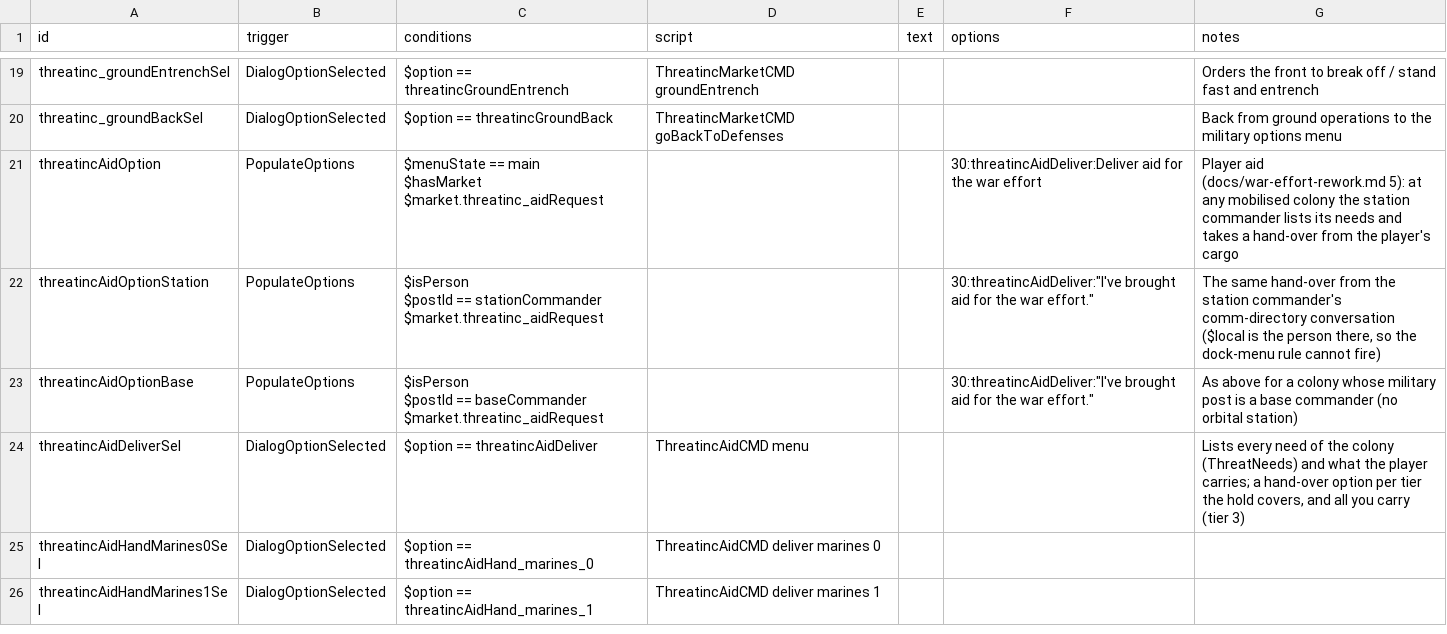
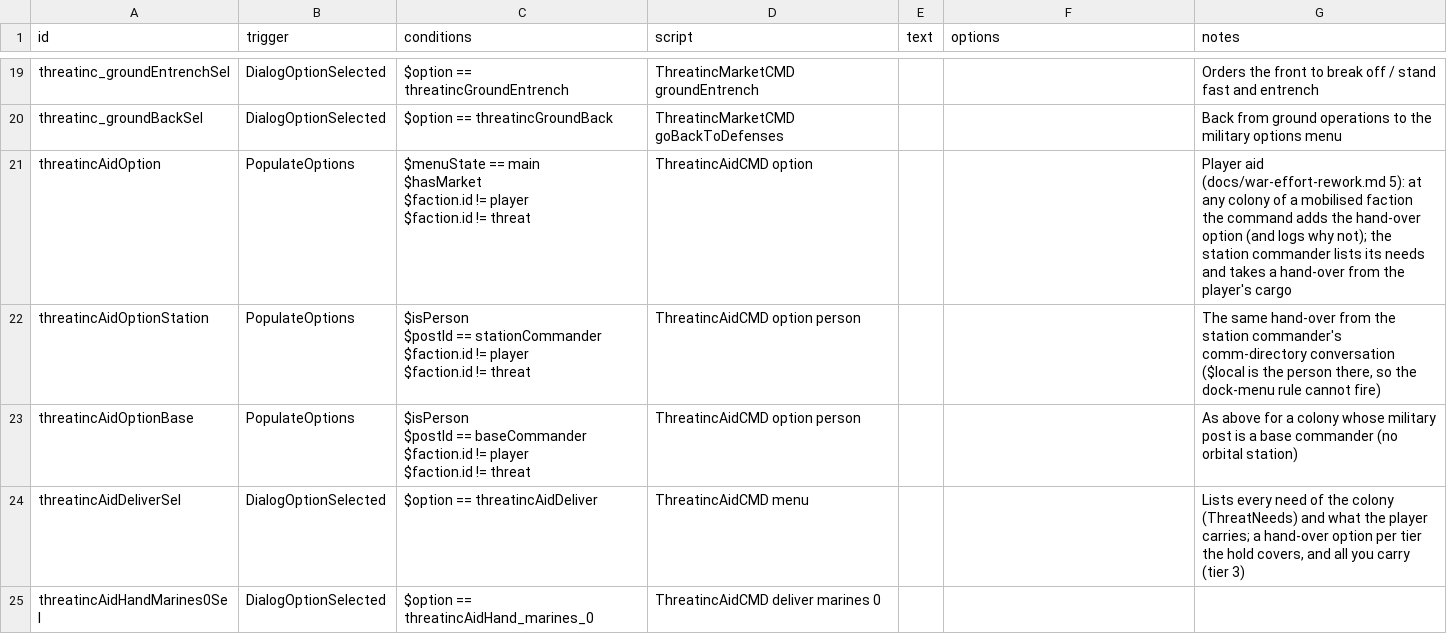
Before and after one commit to pogoman/ThreatIncursion, a CSV file: data/campaign/rules.csv, drawn as a sheet; only a part is shown, gaps mark what is left out; the shorter side is filled out with more unchanged rows.

```diff
--- a/data/campaign/rules.csv
+++ b/data/campaign/rules.csv
@@ -31,11 +31,14 @@ threatinc_groundEntrenchSel,DialogOptionSelected,$option == threatincGroundEntre
 threatinc_groundBackSel,DialogOptionSelected,$option == threatincGroundBack,ThreatincMarketCMD goBackToDefenses,,,"Back from ground operations to the military options menu"
-threatincAidOption,PopulateOptions,"$menuState == main
-$hasMarket
-$market.threatinc_aidRequest",,,30:threatincAidDeliver:Deliver aid for the war effort,"Player aid (docs/war-effort-rework.md 5): at any mobilised colony the station commander lists its needs and takes a hand-over from the player's cargo"
-threatincAidOptionStation,PopulateOptions,"$isPerson
-$postId == stationCommander
-$market.threatinc_aidRequest",,,"30:threatincAidDeliver:""I've brought aid for the war effort.""","The same hand-over from the station commander's comm-directory conversation ($local is the person there, so the dock-menu rule cannot fire)"
-threatincAidOptionBase,PopulateOptions,"$isPerson
-$postId == baseCommander
-$market.threatinc_aidRequest",,,"30:threatincAidDeliver:""I've brought aid for the war effort.""","As above for a colony whose military post is a base commander (no orbital station)"
+threatincAidOption,PopulateOptions,"$menuState == main
+$hasMarket
+$faction.id != player
+$faction.id != threat",ThreatincAidCMD option,,,"Player aid (docs/war-effort-rework.md 5): at any colony of a mobilised faction the command adds the hand-over option (and logs why not); the station commander lists its needs and takes a hand-over from the player's cargo"
+threatincAidOptionStation,PopulateOptions,"$isPerson
+$postId == stationCommander
+$faction.id != player
+$faction.id != threat",ThreatincAidCMD option person,,,"The same hand-over from the station commander's comm-directory conversation ($local is the person there, so the dock-menu rule cannot fire)"
+threatincAidOptionBase,PopulateOptions,"$isPerson
+$postId == baseCommander
+$faction.id != player
+$faction.id != threat",ThreatincAidCMD option person,,,"As above for a colony whose military post is a base commander (no orbital station)"
 threatincAidDeliverSel,DialogOptionSelected,$option == threatincAidDeliver,ThreatincAidCMD menu,,,"Lists every need of the colony (ThreatNeeds) and what the player carries; a hand-over option per tier the hold covers, and all you carry (tier 3)"
```
Also changed, not shown: 6 other files.
